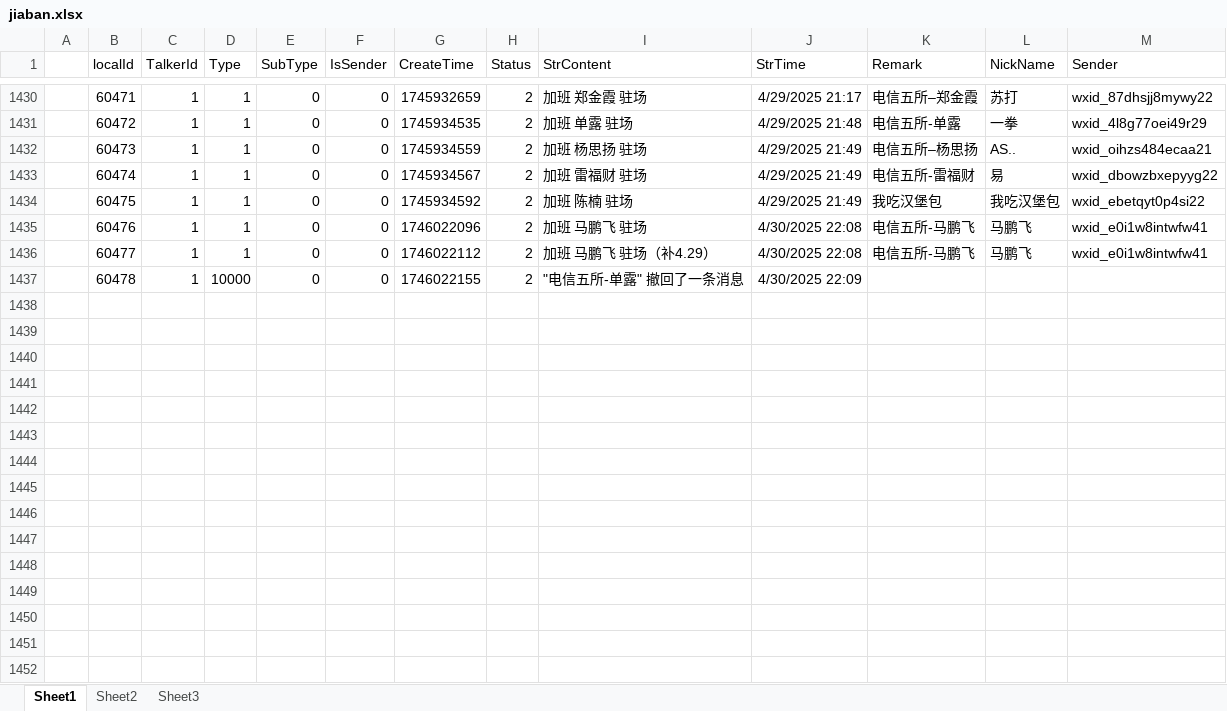
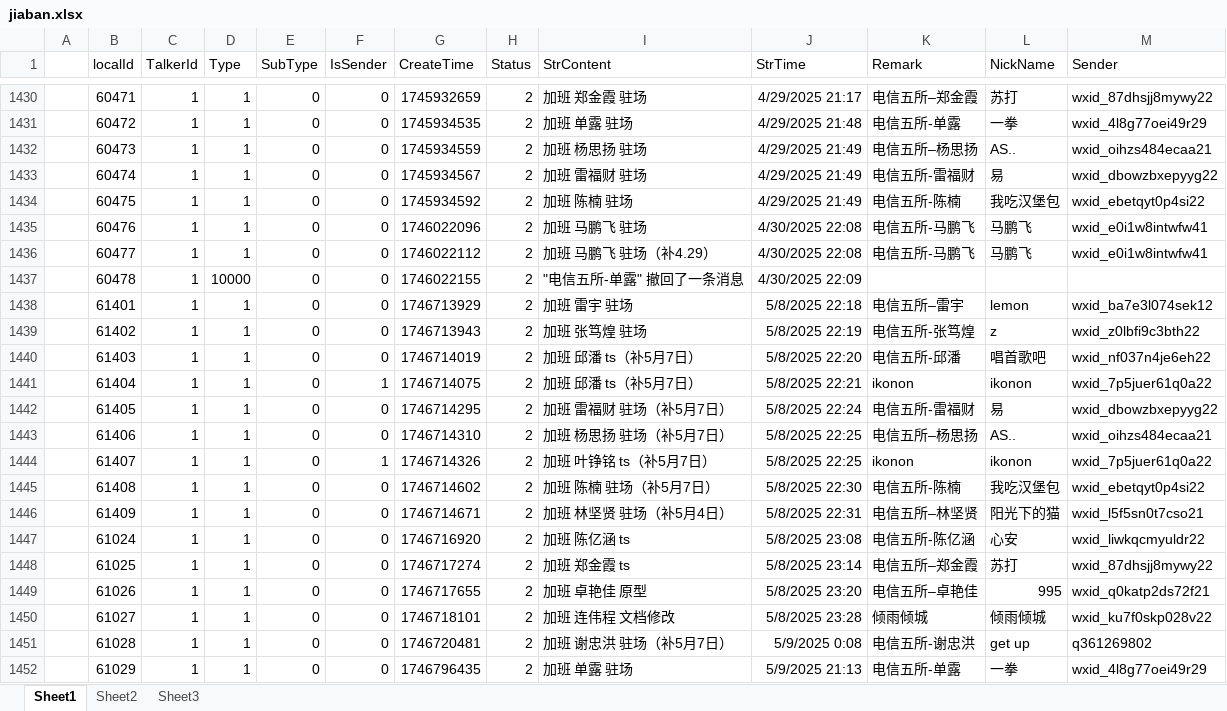
Before and after one commit to ikomom/my-flip, an Excel workbook: public/jiaban.xlsx, sheet Sheet1, drawn as a sheet; only a part is shown, gaps mark what is left out; values as stored, in another font and other column widths than the file's, no borders; the diff covers the shown part only; the diff names each change by its address in the sheet, - before the commit and + after, or states it on an @@ line.

```diff
--- a/public/jiaban.xlsx (sheet Sheet1)
+++ b/public/jiaban.xlsx (sheet Sheet1)
-K1434 (Remark): 我吃汉堡包
+K1434 (Remark): 电信五所-陈楠
+row 1438:  | 61401 | 1 | 1 | 0 | 0 | 1746713929 | 2 | 加班 雷宇 驻场 | 5/8/2025 22:18 | 电信五所–雷宇 | lemon | wxid_ba7e3l074sek12
+row 1439:  | 61402 | 1 | 1 | 0 | 0 | 1746713943 | 2 | 加班 张笃煌 驻场 | 5/8/2025 22:19 | 电信五所-张笃煌 | z | wxid_z0lbfi9c3bth22
+row 1440:  | 61403 | 1 | 1 | 0 | 0 | 1746714019 | 2 | 加班 邱潘 ts（补5月7日） | 5/8/2025 22:20 | 电信五所-邱潘 | 唱首歌吧 | wxid_nf037n4je6eh22
+row 1441:  | 61404 | 1 | 1 | 0 | 1 | 1746714075 | 2 | 加班 邱潘 ts（补5月7日） | 5/8/2025 22:21 | ikonon | ikonon | wxid_7p5juer61q0a22
+row 1442:  | 61405 | 1 | 1 | 0 | 0 | 1746714295 | 2 | 加班 雷福财 驻场（补5月7日） | 5/8/2025 22:24 | 电信五所-雷福财 | 易 | wxid_dbowzbxepyyg22
+row 1443:  | 61406 | 1 | 1 | 0 | 0 | 1746714310 | 2 | 加班 杨思扬 驻场（补5月7日） | 5/8/2025 22:25 | 电信五所–杨思扬 | AS.. | wxid_oihzs484ecaa21
+row 1444:  | 61407 | 1 | 1 | 0 | 1 | 1746714326 | 2 | 加班 叶铮铭 ts（补5月7日） | 5/8/2025 22:25 | ikonon | ikonon | wxid_7p5juer61q0a22
+row 1445:  | 61408 | 1 | 1 | 0 | 0 | 1746714602 | 2 | 加班 陈楠 驻场（补5月7日） | 5/8/2025 22:30 | 电信五所-陈楠 | 我吃汉堡包 | wxid_ebetqyt0p4si22
+row 1446:  | 61409 | 1 | 1 | 0 | 0 | 1746714671 | 2 | 加班 林坚贤 驻场（补5月4日） | 5/8/2025 22:31 | 电信五所–林坚贤 | 阳光下的猫 | wxid_l5f5sn0t7cso21
+row 1447:  | 61024 | 1 | 1 | 0 | 0 | 1746716920 | 2 | 加班 陈亿涵 ts | 5/8/2025 23:08 | 电信五所-陈亿涵 | 心安 | wxid_liwkqcmyuldr22
+row 1448:  | 61025 | 1 | 1 | 0 | 0 | 1746717274 | 2 | 加班 郑金霞 ts | 5/8/2025 23:14 | 电信五所–郑金霞 | 苏打 | wxid_87dhsjj8mywy22
+row 1449:  | 61026 | 1 | 1 | 0 | 0 | 1746717655 | 2 | 加班 卓艳佳 原型 | 5/8/2025 23:20 | 电信五所–卓艳佳 | 995 | wxid_q0katp2ds72f21
+row 1450:  | 61027 | 1 | 1 | 0 | 0 | 1746718101 | 2 | 加班 连伟程 文档修改 | 5/8/2025 23:28 | 倾雨倾城 | 倾雨倾城 | wxid_ku7f0skp028v22
+row 1451:  | 61028 | 1 | 1 | 0 | 0 | 1746720481 | 2 | 加班 谢忠洪 驻场（补5月7日） | 5/9/2025 0:08 | 电信五所-谢忠洪 | get up | q361269802
+row 1452:  | 61029 | 1 | 1 | 0 | 0 | 1746796435 | 2 | 加班 单露 驻场 | 5/9/2025 21:13 | 电信五所-单露 | 一拳 | wxid_4l8g77oei49r29
```
Also changed, not shown: 80 added rows and 90 edited cells elsewhere in this sheet, 2 other files.
